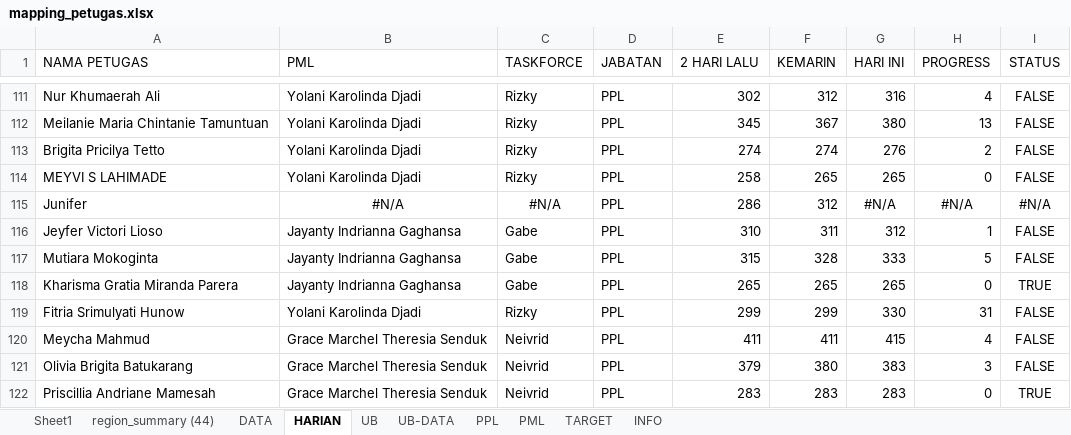
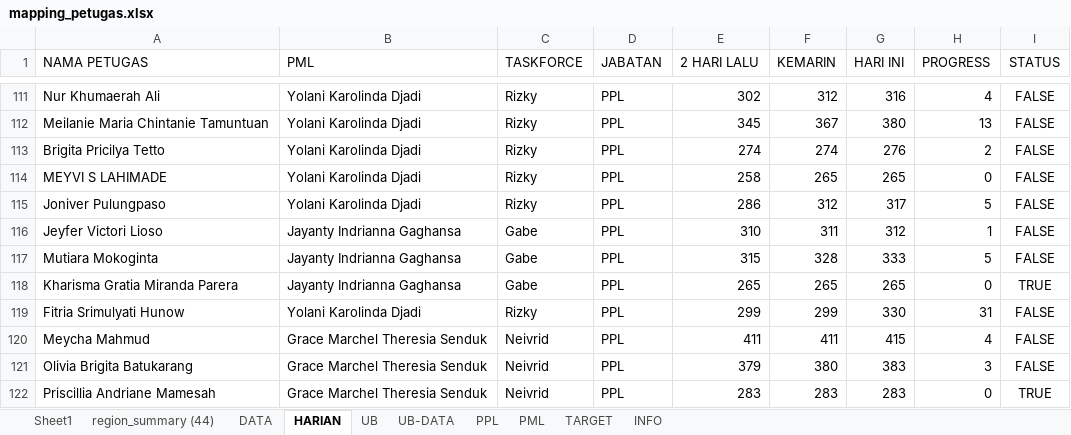
Before and after one commit to gaberielmanalu931/dashboard-petugas, an Excel workbook: mapping_petugas.xlsx, sheet HARIAN, drawn as a sheet; only a part is shown, gaps mark what is left out; values as stored, in another font and other column widths than the file's, no borders; removed rows and columns are numbered as before the commit, all else as after; the diff names each change by its address in the sheet, - before the commit and + after, or states it on an @@ line.

Commit message:
UPDATE DATA

```diff
--- a/mapping_petugas.xlsx (sheet HARIAN)
+++ b/mapping_petugas.xlsx (sheet HARIAN)
-row 115: Junifer | #N/A | #N/A | PPL | 286 | 312 | #N/A | #N/A | #N/A
+row 115: Joniver Pulungpaso | Yolani Karolinda Djadi | Rizky | PPL | 286 | 312 | 317 | 5 | FALSE
```
